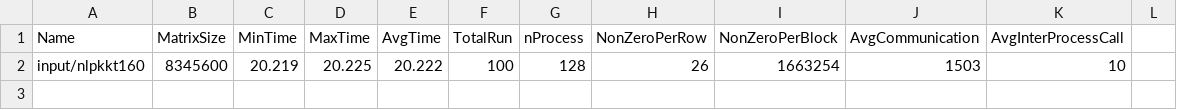
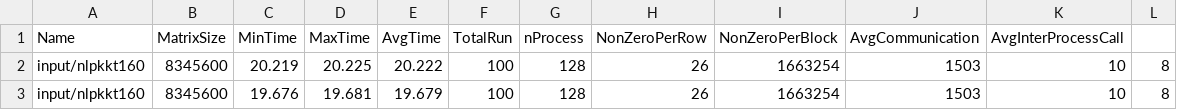
Before and after one commit to marufdsi/matvec-sparse, a CSV file: CSR_SpMV_on_MPI.csv, drawn as a sheet.

Commit message:
Result sets added

```diff
--- a/CSR_SpMV_on_MPI.csv
+++ b/CSR_SpMV_on_MPI.csv
@@ -1,2 +1,3 @@
 Name,MatrixSize,MinTime,MaxTime,AvgTime,TotalRun,nProcess,NonZeroPerRow,NonZeroPerBlock,AvgCommunication,AvgInterProcessCall
-input/nlpkkt160,8345600,    20.219,    20.225,    20.222,100,128,26,1663254,1503,10
+input/nlpkkt160,8345600,    20.219,    20.225,    20.222,100,128,26,1663254,1503,10,8
+input/nlpkkt160,8345600,    19.676,    19.681,    19.679,100,128,26,1663254,1503,10,8
```
